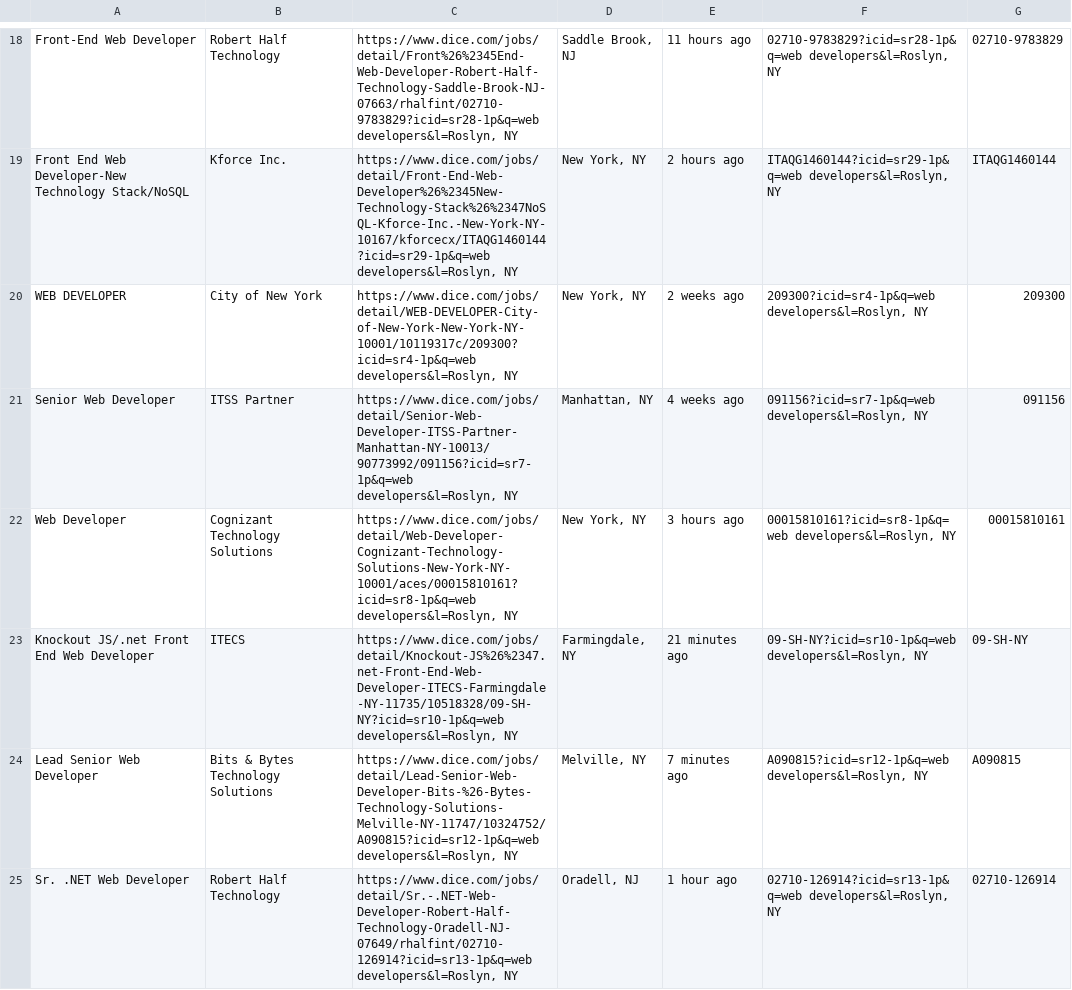
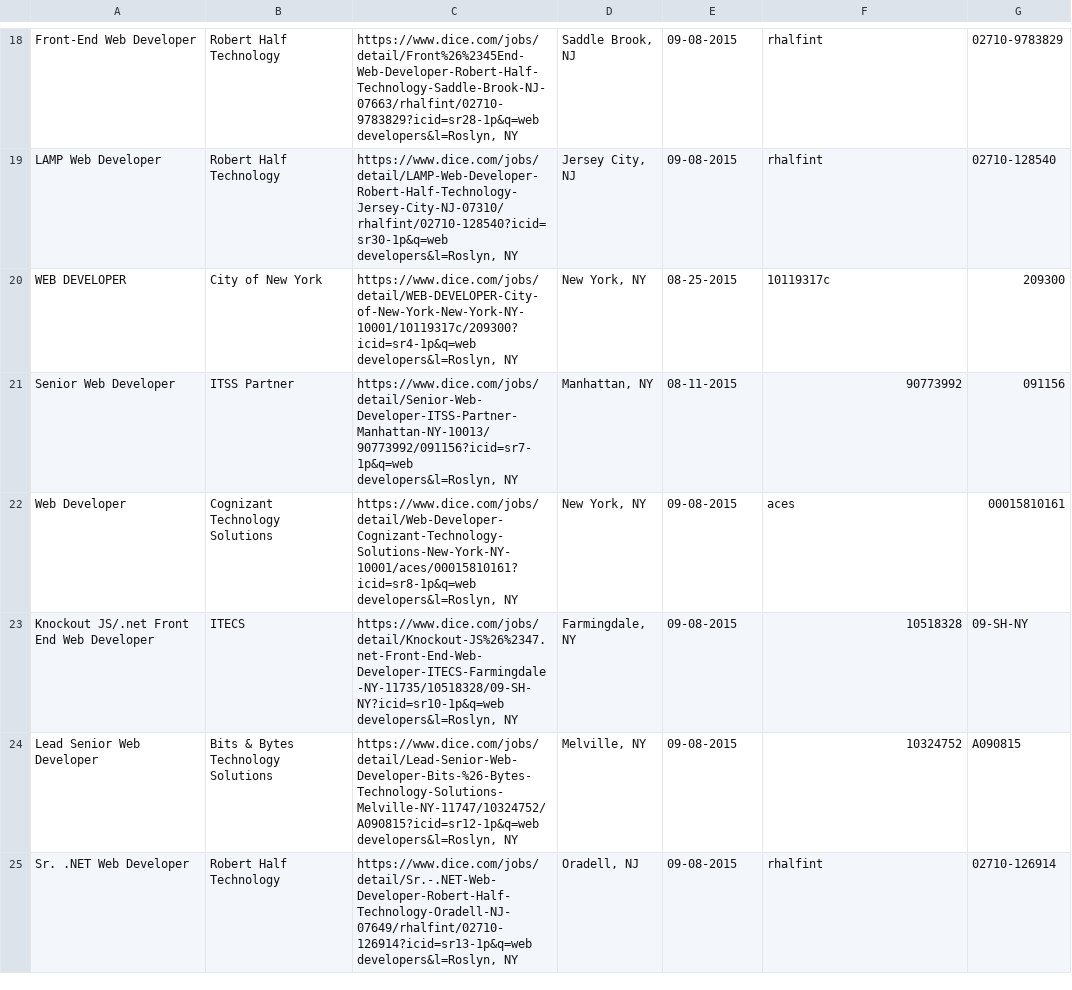
Before and after one commit to vikingeducation/assignment_web_scraper, a CSV file: dice_job_directory.csv, drawn as a sheet; only a part is shown, gaps mark what is left out; removed rows and columns are numbered as before the commit, all else as after; the diff covers the shown part only; the diff names each change by its address in the sheet, - before the commit and + after, or states it on an @@ line.

```diff
--- a/dice_job_directory.csv
+++ b/dice_job_directory.csv
-E18: 11 hours ago
+E18: 09-08-2015
-F18: 02710-9783829?icid=sr28-1p&q=web developers&l=Roslyn, NY
+F18: rhalfint
-row 19: Front End Web Developer-New Technology Stack/NoSQL | Kforce Inc. | https://www.dice.com/jobs/detail/Front-End-Web-Developer%26%2345New-Technology-Stack%26%2347NoSQL-Kforce-Inc.-New-York-NY-10167/kforcecx/ITAQG1460144?icid=sr29-1p&q=web developers&l=Roslyn, NY | New York, NY | 2 hours ago | ITAQG1460144?icid=sr29-1p&q=web developers&l=Roslyn, NY | ITAQG1460144
+row 19: LAMP Web Developer | Robert Half Technology | https://www.dice.com/jobs/detail/LAMP-Web-Developer-Robert-Half-Technology-Jersey-City-NJ-07310/rhalfint/02710-128540?icid=sr30-1p&q=web developers&l=Roslyn, NY | Jersey City, NJ | 09-08-2015 | rhalfint | 02710-128540
-E20: 2 weeks ago
+E20: 08-25-2015
-F20: 209300?icid=sr4-1p&q=web developers&l=Roslyn, NY
+F20: 10119317c
-E21: 4 weeks ago
+E21: 08-11-2015
-F21: 091156?icid=sr7-1p&q=web developers&l=Roslyn, NY
+F21: 90773992
-E22: 3 hours ago
+E22: 09-08-2015
-F22: 00015810161?icid=sr8-1p&q=web developers&l=Roslyn, NY
+F22: aces
-E23: 21 minutes ago
+E23: 09-08-2015
-F23: 09-SH-NY?icid=sr10-1p&q=web developers&l=Roslyn, NY
+F23: 10518328
-E24: 7 minutes ago
+E24: 09-08-2015
-F24: A090815?icid=sr12-1p&q=web developers&l=Roslyn, NY
+F24: 10324752
-E25: 1 hour ago
+E25: 09-08-2015
-F25: 02710-126914?icid=sr13-1p&q=web developers&l=Roslyn, NY
+F25: rhalfint
```
Also changed, not shown: 1 added row, 1 removed row and 58 edited cells elsewhere in this file, 1 other file.
